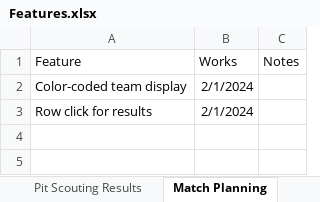
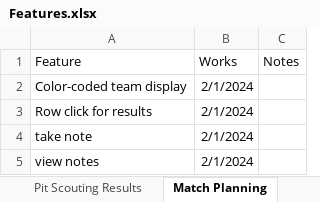
Before and after one commit to 3492PARTs/PARTs_Website, an Excel workbook: Features.xlsx, sheet Match Planning, drawn as a sheet; values as stored, in another font and other column widths than the file's, no borders; the diff names each change by its address in the sheet, - before the commit and + after, or states it on an @@ line.

Commit message:
move notes to sub nav

```diff
--- a/Features.xlsx (sheet Match Planning)
+++ b/Features.xlsx (sheet Match Planning)
+row 4: take note | 2/1/2024
+row 5: view notes | 2/1/2024
```
Also changed, not shown: 5 other files.
